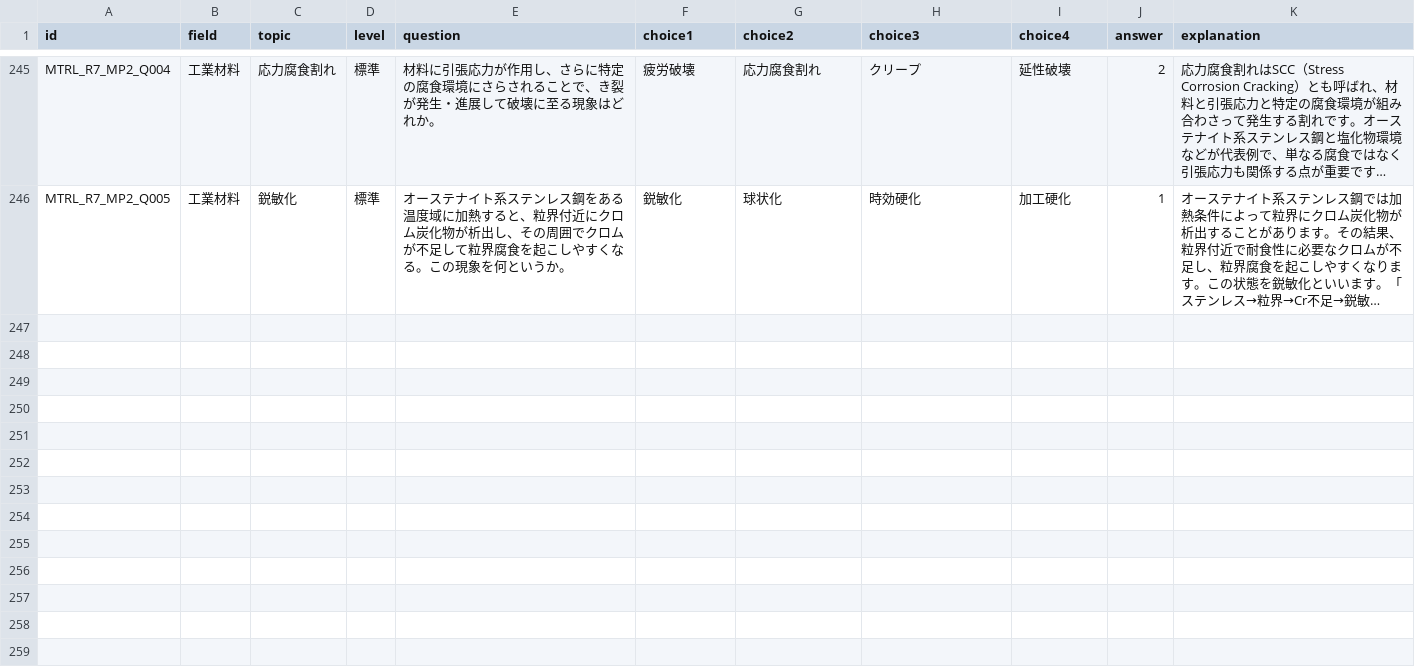
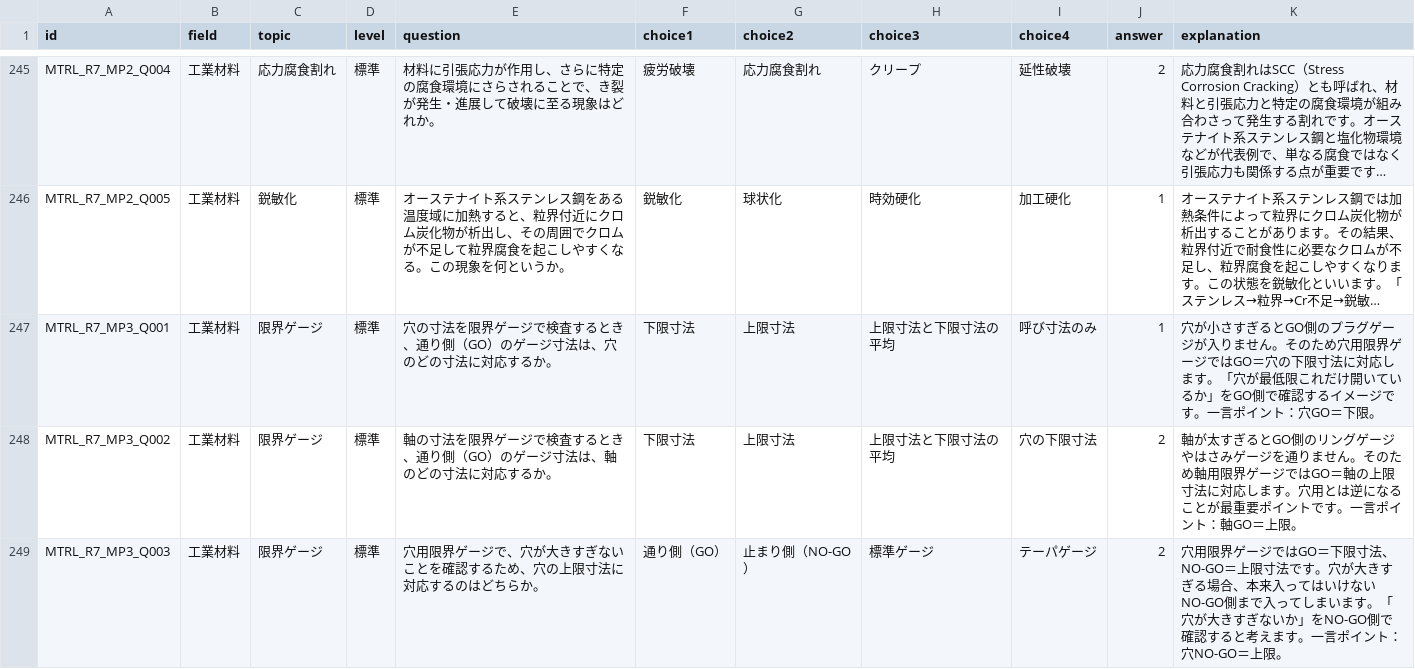
Before and after one commit to nobu0316/mechanical-study-app, a CSV file: questions.csv, drawn as a sheet; only a part is shown, gaps mark what is left out; long unchanged cells end in …; the diff covers the shown part only; the diff names each change by its address in the sheet, - before the commit and + after, or states it on an @@ line.

```diff
--- a/questions.csv
+++ b/questions.csv
+row 247: MTRL_R7_MP3_Q001 | 工業材料 | 限界ゲージ | 標準 | 穴の寸法を限界ゲージで検査するとき、通り側（GO）のゲージ寸法は、穴のどの寸法に対応するか。 | 下限寸法 | 上限寸法 | 上限寸法と下限寸法の平均 | 呼び寸法のみ | 1 | 穴が小さすぎるとGO側のプラグゲージが入りません。そのため穴用限界ゲージではGO＝穴の下限寸法に対応します。「穴が最低限これだけ開いているか」をGO側で確認するイメージです。一言ポイント：穴GO＝下限。
+row 248: MTRL_R7_MP3_Q002 | 工業材料 | 限界ゲージ | 標準 | 軸の寸法を限界ゲージで検査するとき、通り側（GO）のゲージ寸法は、軸のどの寸法に対応するか。 | 下限寸法 | 上限寸法 | 上限寸法と下限寸法の平均 | 穴の下限寸法 | 2 | 軸が太すぎるとGO側のリングゲージやはさみゲージを通りません。そのため軸用限界ゲージではGO＝軸の上限寸法に対応します。穴用とは逆になることが最重要ポイントです。一言ポイント：軸GO＝上限。
+row 249: MTRL_R7_MP3_Q003 | 工業材料 | 限界ゲージ | 標準 | 穴用限界ゲージで、穴が大きすぎないことを確認するため、穴の上限寸法に対応するのはどちらか。 | 通り側（GO） | 止まり側（NO-GO） | 標準ゲージ | テーパゲージ | 2 | 穴用限界ゲージではGO＝下限寸法、NO-GO＝上限寸法です。穴が大きすぎる場合、本来入ってはいけないNO-GO側まで入ってしまいます。「穴が大きすぎないか」をNO-GO側で確認すると考えます。一言ポイント：穴NO-GO＝上限。
```
Also changed, not shown: 2 added rows elsewhere in this file, 1 other file.
